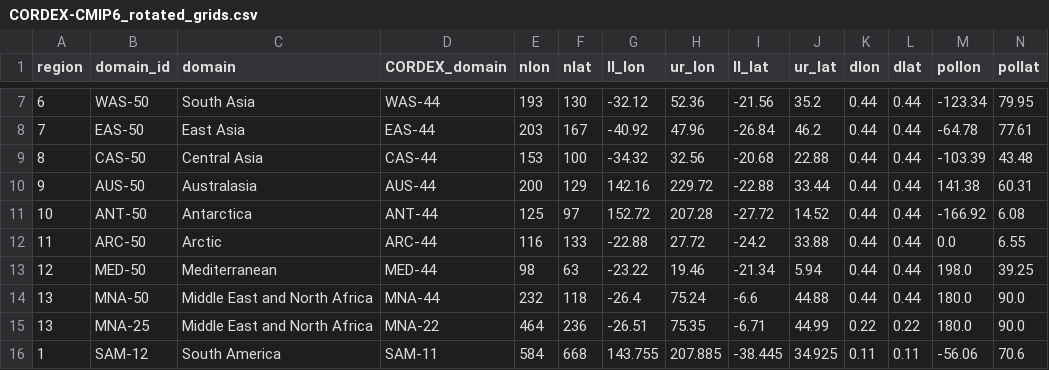
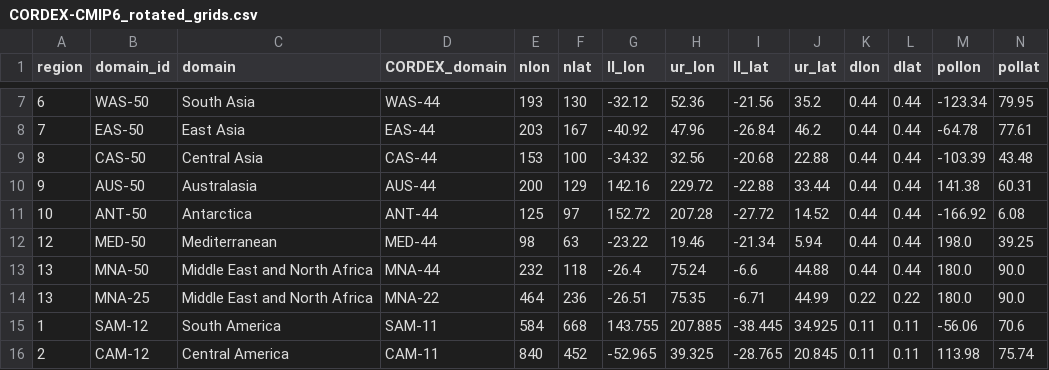
Before and after one commit to WCRP-CORDEX/domain-tables, a CSV file: CORDEX-CMIP6_rotated_grids.csv, drawn as a sheet; only a part is shown, gaps mark what is left out; the shorter side is filled out with more unchanged rows.

Commit message:
remove ARC-50

```diff
--- a/CORDEX-CMIP6_rotated_grids.csv
+++ b/CORDEX-CMIP6_rotated_grids.csv
@@ -11,3 +11,2 @@ region,domain_id,domain,CORDEX_domain,nlon,nlat,ll_lon,ur_lon,ll_lat,ur_lat,dlon
 10,ANT-50,Antarctica,ANT-44,125,97,152.72,207.28,-27.72,14.52,0.44,0.44,-166.92,6.08
-11,ARC-50,Arctic,ARC-44,116,133,-22.88,27.72,-24.2,33.88,0.44,0.44,0.0,6.55
 12,MED-50,Mediterranean,MED-44,98,63,-23.22,19.46,-21.34,5.94,0.44,0.44,198.0,39.25
```
